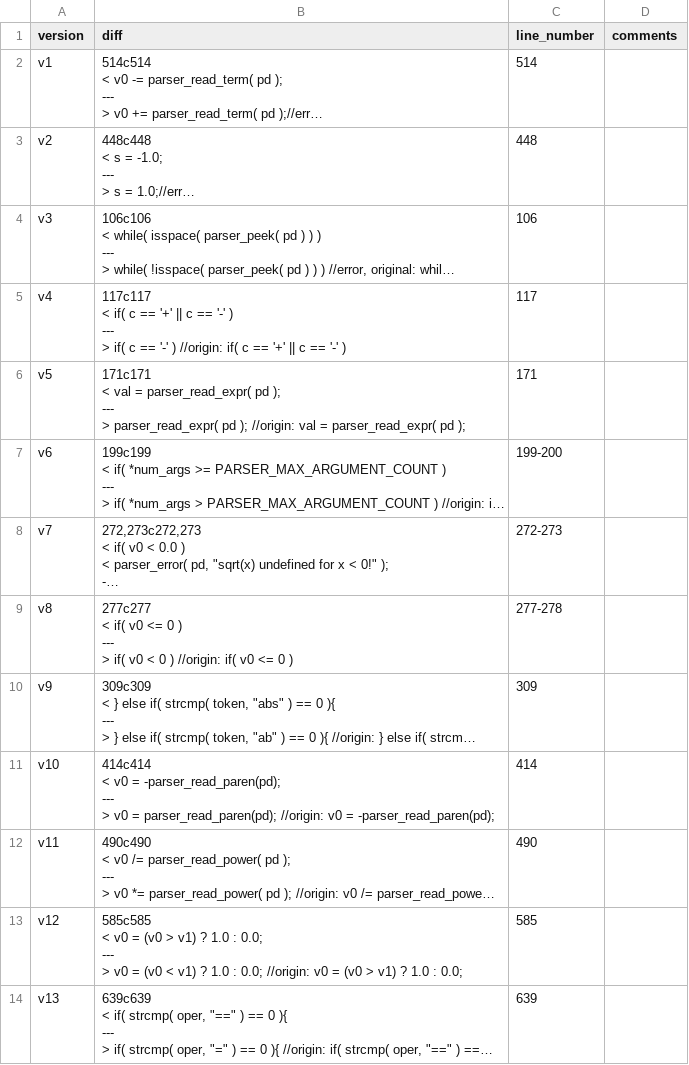
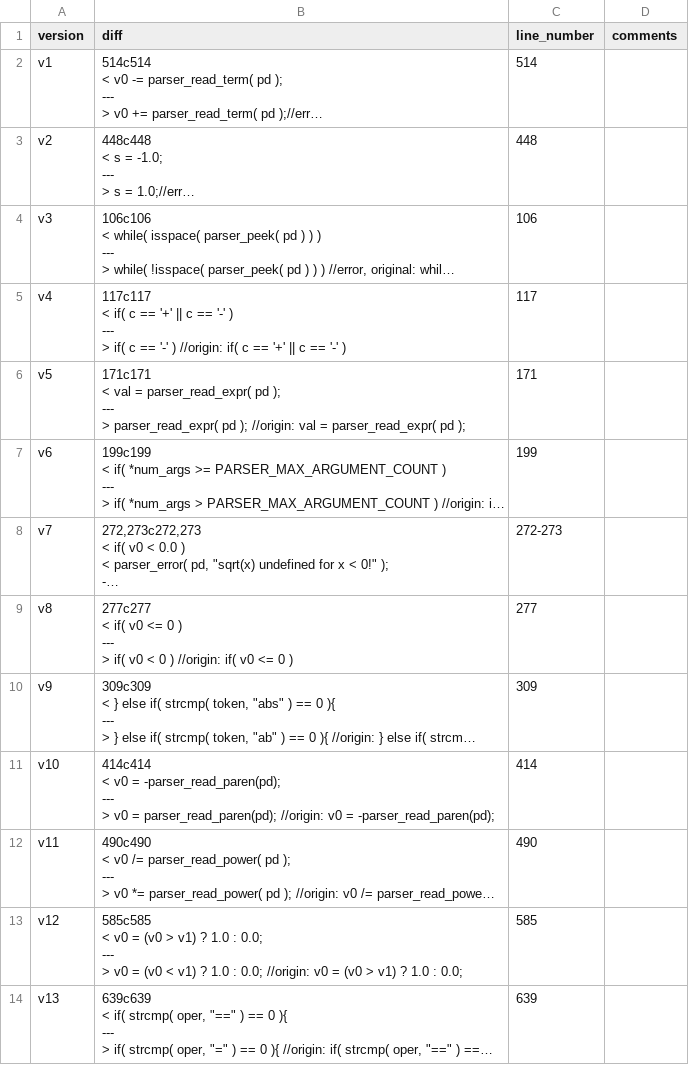
Before and after one commit to Liu233w/theoretical-evaluation, a CSV file: src/main/resources/expression_parser/fault_locations.csv, drawn as a sheet; long unchanged cells end in …; the diff names each change by its address in the sheet, - before the commit and + after, or states it on an @@ line.

```diff
--- a/src/main/resources/expression_parser/fault_locations.csv
+++ b/src/main/resources/expression_parser/fault_locations.csv
-C7 (line_number): 199-200
+C7 (line_number): 199
-C9 (line_number): 277-278
+C9 (line_number): 277
```
Also changed, not shown: src/main/resources/my_sort/fault_locations.csv, src/main/resources/replace/fault_locations.csv, 2 other files.
